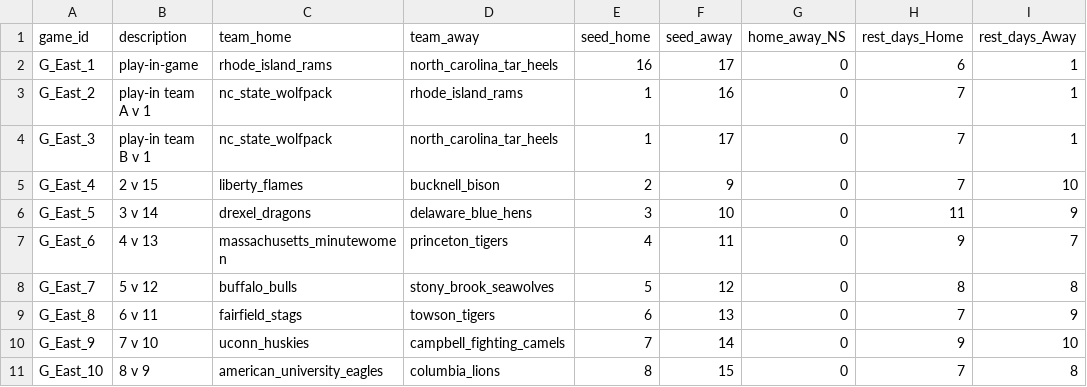
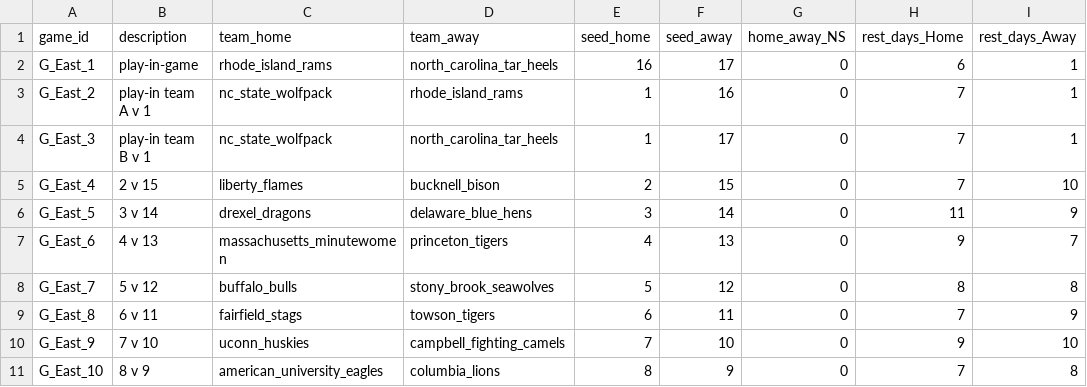
Before and after one commit to JackRubiralta/sps-basketball-analytics, a CSV file: games_to_predict.csv (was other_data/team_to_predict.csv), drawn as a sheet; only a part is shown; the diff names each change by its address in the sheet, - before the commit and + after, or states it on an @@ line.

```diff
--- a/other_data/team_to_predict.csv
+++ b/games_to_predict.csv
-F5 (seed_away): 9
+F5 (seed_away): 15
-F6 (seed_away): 10
+F6 (seed_away): 14
-F7 (seed_away): 11
+F7 (seed_away): 13
-F9 (seed_away): 13
+F9 (seed_away): 11
-F10 (seed_away): 14
+F10 (seed_away): 10
-F11 (seed_away): 15
+F11 (seed_away): 9
```
Also changed, not shown: team_regions.csv, 15 other files.
